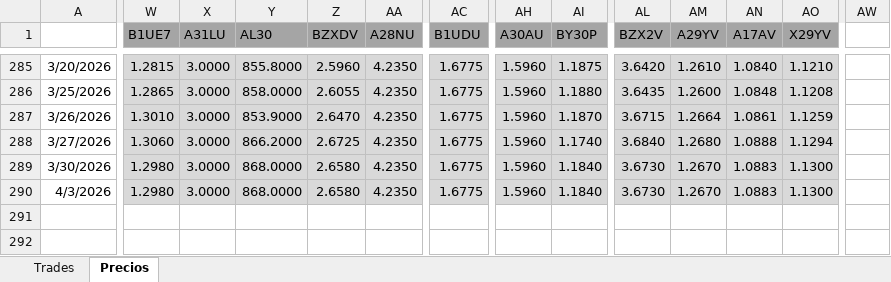
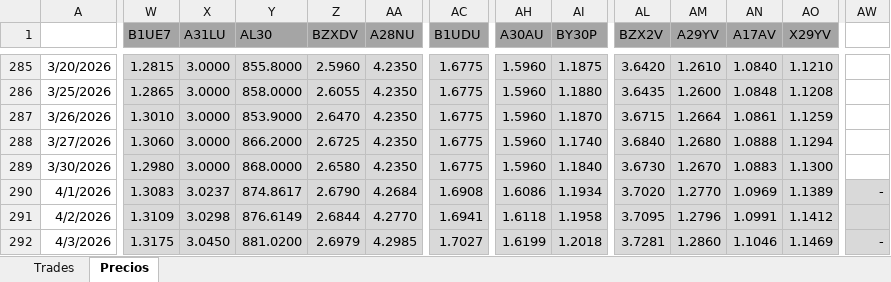
Before and after one commit to santyago-pixel/analisis-de-portafolio, an Excel workbook: port dummy.xlsx, sheet Precios, drawn as a sheet; only a part is shown, gaps mark what is left out; values as stored, in another font and other column widths than the file's, no borders; addresses are those after the commit; rows hold the shown columns only; the diff covers the shown part only; the diff names each change by its address in the sheet, - before the commit and + after, or states it on an @@ line.

Commit message:
Update port dummy.xlsx

```diff
--- a/port dummy.xlsx (sheet Precios)
+++ b/port dummy.xlsx (sheet Precios)
+row 290: 4/1/2026 | 1.3083 | 3.0237 | 874.8617 | 2.6790 | 4.2684 | 1.6908 | 1.6086 | 1.1934 | 3.7020 | 1.2770 | 1.0969 | 1.1389 | -
+row 291: 4/2/2026 | 1.3109 | 3.0298 | 876.6149 | 2.6844 | 4.2770 | 1.6941 | 1.6118 | 1.1958 | 3.7095 | 1.2796 | 1.0991 | 1.1412
-W292 (B1UE7): 1.2980
+W292 (B1UE7): 1.3175
-X292 (A31LU): 3.0000
+X292 (A31LU): 3.0450
-Y292 (AL30): 868.0000
+Y292 (AL30): 881.0200
-Z292 (BZXDV): 2.6580
+Z292 (BZXDV): 2.6979
-AA292 (A28NU): 4.2350
+AA292 (A28NU): 4.2985
-AC292 (B1UDU): 1.6775
+AC292 (B1UDU): 1.7027
-AH292 (A30AU): 1.5960
+AH292 (A30AU): 1.6199
-AI292 (BY30P): 1.1840
+AI292 (BY30P): 1.2018
-AL292 (BZX2V): 3.6730
+AL292 (BZX2V): 3.7281
-AM292 (A29YV): 1.2670
+AM292 (A29YV): 1.2860
-AN292 (A17AV): 1.0883
+AN292 (A17AV): 1.1046
-AO292 (X29YV): 1.1300
+AO292 (X29YV): 1.1469
-AW292: (empty)
+AW292: -
-AW292 fill: none
+AW292 fill: #D9D9D9
```
Also changed, not shown: 14 edited cells elsewhere in this sheet, formulas that keep their value.
